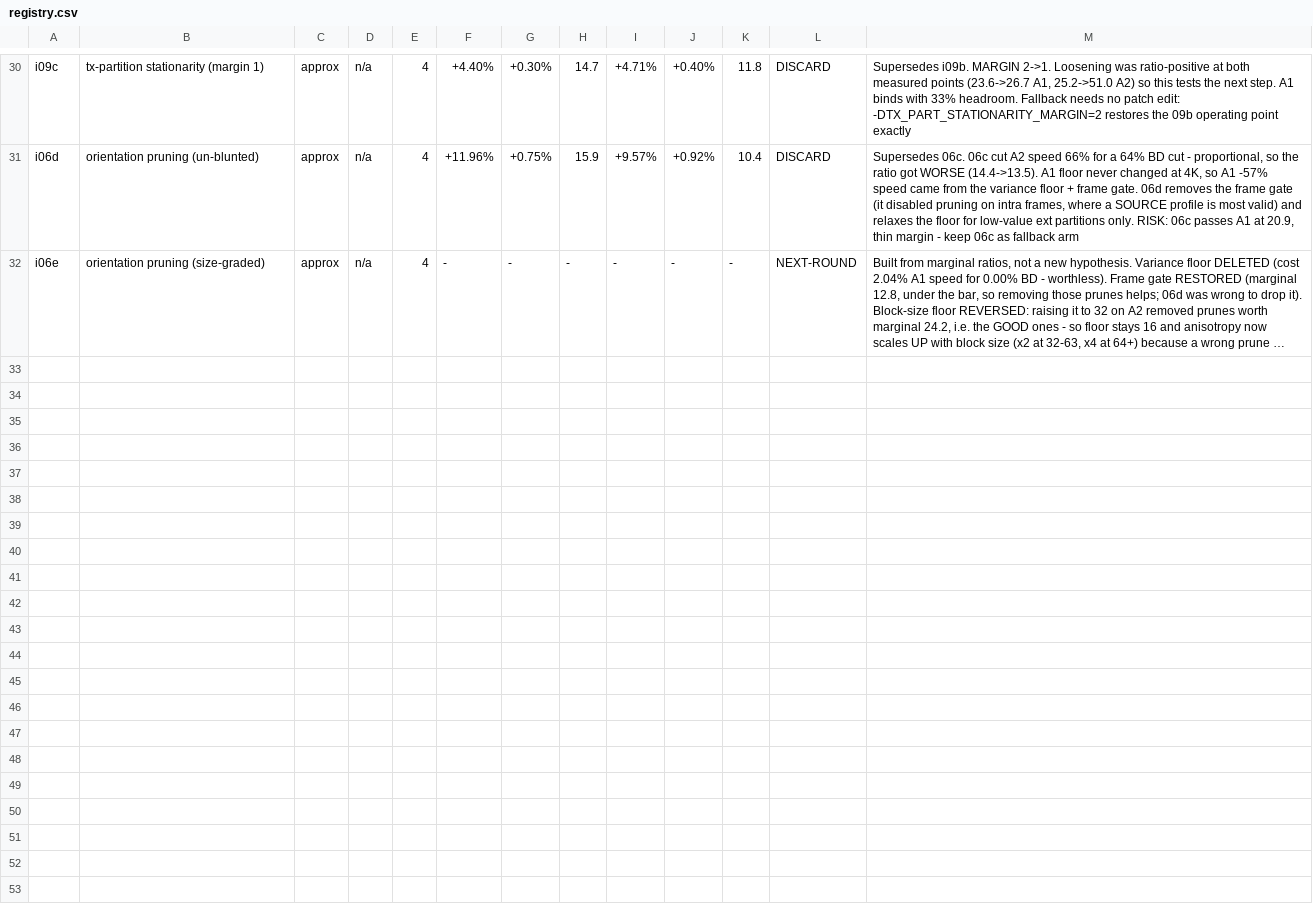
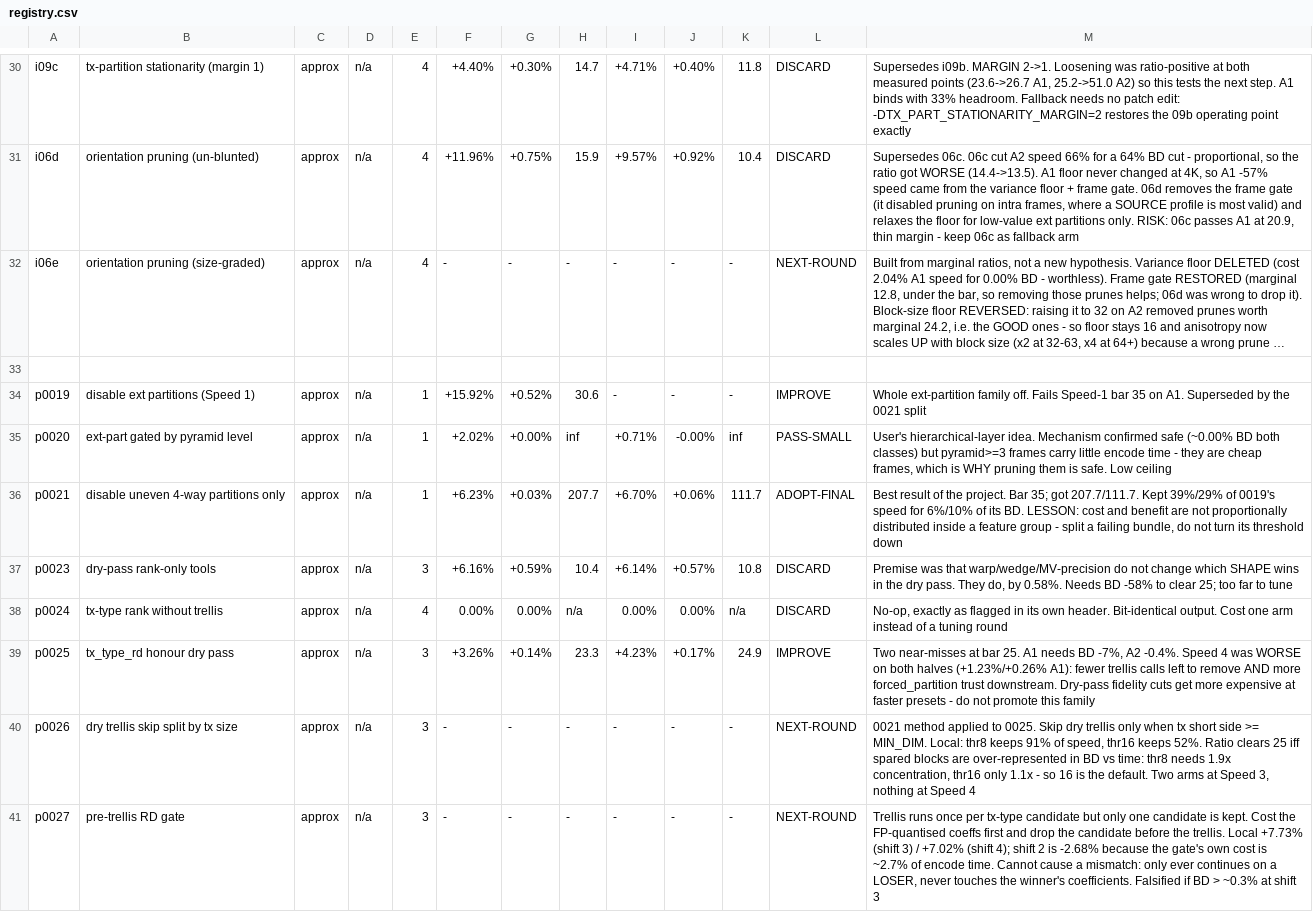
Before and after one commit to gjin-rgb/avm-av2-enc, a CSV file: experiments/registry.csv, drawn as a sheet; only a part is shown, gaps mark what is left out; long unchanged cells end in …; the diff names each change by its address in the sheet, - before the commit and + after, or states it on an @@ line.

```diff
--- a/experiments/registry.csv
+++ b/experiments/registry.csv
+row 33: (empty)
+row 34: p0019 | disable ext partitions (Speed 1) | approx | n/a | 1 | +15.92% | +0.52% | 30.6 | - | - | - | IMPROVE | Whole ext-partition family off. Fails Speed-1 bar 35 on A1. Superseded by the 0021 split
+row 35: p0020 | ext-part gated by pyramid level | approx | n/a | 1 | +2.02% | +0.00% | inf | +0.71% | -0.00% | inf | PASS-SMALL | User's hierarchical-layer idea. Mechanism confirmed safe (~0.00% BD both classes) but pyramid>=3 frames carry little encode time - they are cheap frames, which is WHY pruning them is safe. Low ceiling
+row 36: p0021 | disable uneven 4-way partitions only | approx | n/a | 1 | +6.23% | +0.03% | 207.7 | +6.70% | +0.06% | 111.7 | ADOPT-FINAL | Best result of the project. Bar 35; got 207.7/111.7. Kept 39%/29% of 0019's speed for 6%/10% of its BD. LESSON: cost and benefit are not proportionally distributed inside a feature group - split a failing bundle, do not turn its threshold down
+row 37: p0023 | dry-pass rank-only tools | approx | n/a | 3 | +6.16% | +0.59% | 10.4 | +6.14% | +0.57% | 10.8 | DISCARD | Premise was that warp/wedge/MV-precision do not change which SHAPE wins in the dry pass. They do, by 0.58%. Needs BD -58% to clear 25; too far to tune
+row 38: p0024 | tx-type rank without trellis | approx | n/a | 4 | 0.00% | 0.00% | n/a | 0.00% | 0.00% | n/a | DISCARD | No-op, exactly as flagged in its own header. Bit-identical output. Cost one arm instead of a tuning round
+row 39: p0025 | tx_type_rd honour dry pass | approx | n/a | 3 | +3.26% | +0.14% | 23.3 | +4.23% | +0.17% | 24.9 | IMPROVE | Two near-misses at bar 25. A1 needs BD -7%, A2 -0.4%. Speed 4 was WORSE on both halves (+1.23%/+0.26% A1): fewer trellis calls left to remove AND more forced_partition trust downstream. Dry-pass fidelity cuts get more expensive at faster presets - do not promote this family
+row 40: p0026 | dry trellis skip split by tx size | approx | n/a | 3 | - | - | - | - | - | - | NEXT-ROUND | 0021 method applied to 0025. Skip dry trellis only when tx short side >= MIN_DIM. Local: thr8 keeps 91% of speed, thr16 keeps 52%. Ratio clears 25 iff spared blocks are over-represented in BD vs time: thr8 needs 1.9x concentration, thr16 only 1.1x - so 16 is the default. Two arms at Speed 3, nothing at Speed 4
+row 41: p0027 | pre-trellis RD gate | approx | n/a | 3 | - | - | - | - | - | - | NEXT-ROUND | Trellis runs once per tx-type candidate but only one candidate is kept. Cost the FP-quantised coeffs first and drop the candidate before the trellis. Local +7.73% (shift 3) / +7.02% (shift 4); shift 2 is -2.68% because the gate's own cost is ~2.7% of encode time. Cannot cause a mismatch: only ever continues on a LOSER, never touches the winner's coefficients. Falsified if BD > ~0.3% at shift 3
```
Also changed, not shown: 6 other files.
